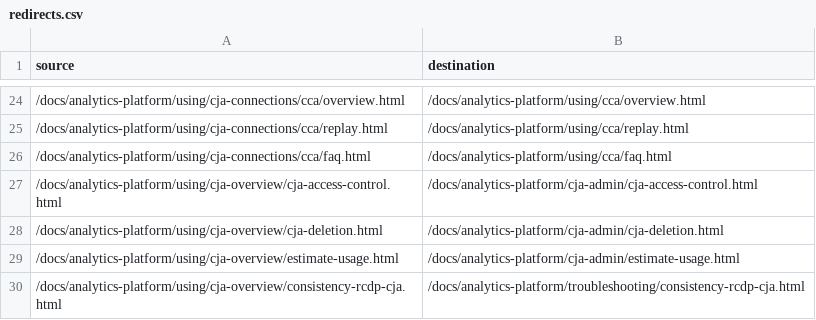
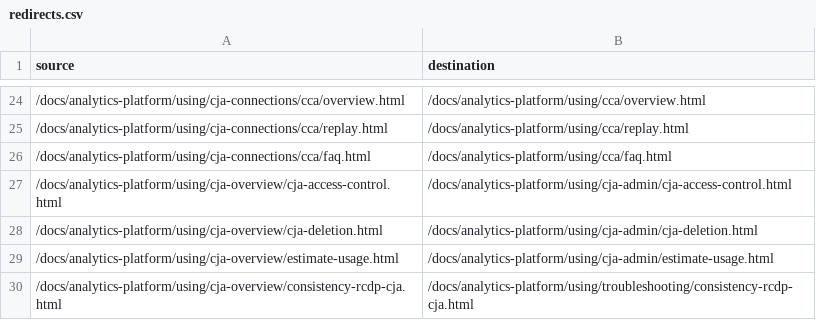
Before and after one commit to AdobeDocs/analytics-platform.pt-BR, a CSV file: redirects.csv, drawn as a sheet; only a part is shown, gaps mark what is left out.

Commit message:
Sync non localizable files for core commit 822777ca733c8605ed47ef2b6f10363f190caed3

```diff
--- a/redirects.csv
+++ b/redirects.csv
@@ -26,5 +26,5 @@ source,destination
 /docs/analytics-platform/using/cja-connections/cca/faq.html,/docs/analytics-platform/using/cca/faq.html
-/docs/analytics-platform/using/cja-overview/cja-access-control.html,/docs/analytics-platform/cja-admin/cja-access-control.html
-/docs/analytics-platform/using/cja-overview/cja-deletion.html,/docs/analytics-platform/cja-admin/cja-deletion.html
-/docs/analytics-platform/using/cja-overview/estimate-usage.html,/docs/analytics-platform/cja-admin/estimate-usage.html
-/docs/analytics-platform/using/cja-overview/consistency-rcdp-cja.html,/docs/analytics-platform/troubleshooting/consistency-rcdp-cja.html
+/docs/analytics-platform/using/cja-overview/cja-access-control.html,/docs/analytics-platform/using/cja-admin/cja-access-control.html
+/docs/analytics-platform/using/cja-overview/cja-deletion.html,/docs/analytics-platform/using/cja-admin/cja-deletion.html
+/docs/analytics-platform/using/cja-overview/estimate-usage.html,/docs/analytics-platform/using/cja-admin/estimate-usage.html
+/docs/analytics-platform/using/cja-overview/consistency-rcdp-cja.html,/docs/analytics-platform/using/troubleshooting/consistency-rcdp-cja.html
```
